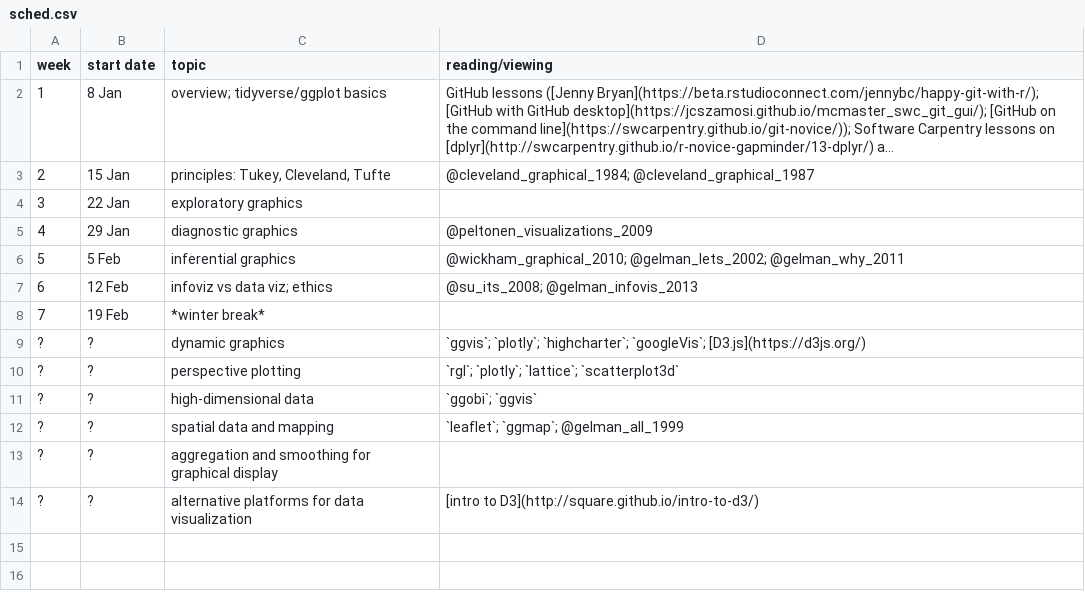
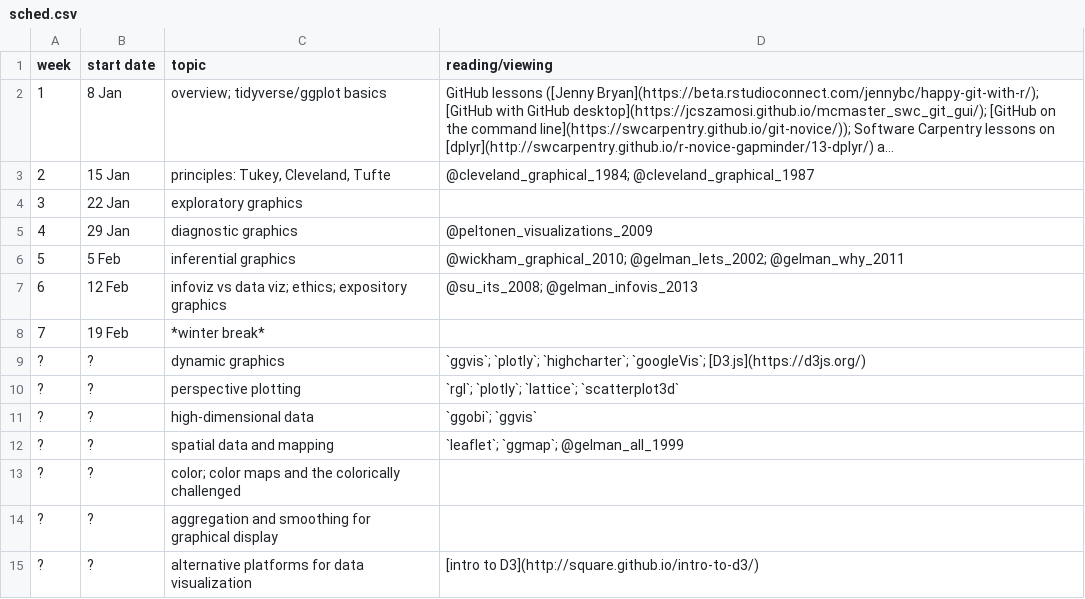
Before and after one commit to bbolker/stat744, a CSV file: admin/sched.csv, drawn as a sheet; long unchanged cells end in ….

```diff
--- a/admin/sched.csv
+++ b/admin/sched.csv
@@ -6,3 +6,3 @@ week,start date,topic,reading/viewing
 5,5 Feb,inferential graphics,@wickham_graphical_2010; @gelman_lets_2002; @gelman_why_2011
-6,12 Feb,infoviz vs data viz; ethics,@su_its_2008; @gelman_infovis_2013
+6,12 Feb,infoviz vs data viz; ethics; expository graphics,@su_its_2008; @gelman_infovis_2013
 7,19 Feb,*winter break*,
@@ -12,2 +12,3 @@ week,start date,topic,reading/viewing
 ?,?,spatial data and mapping,`leaflet`; `ggmap`; @gelman_all_1999
+?,?,color; color maps and the colorically challenged,
 ?,?,aggregation and smoothing for graphical display
```
Also changed, not shown: 1 other file.
